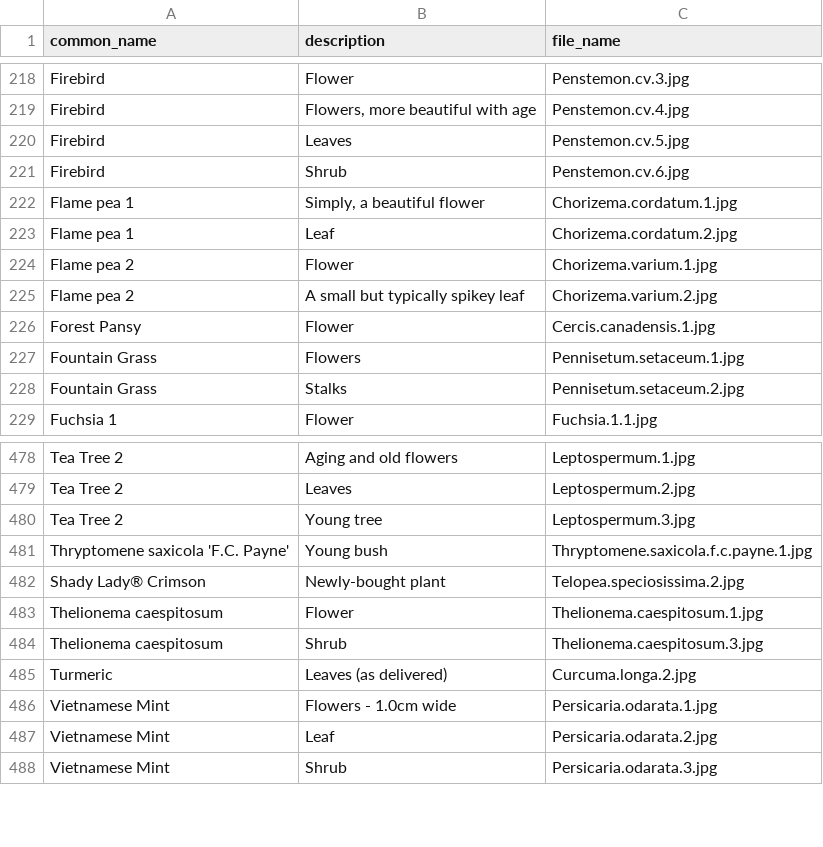
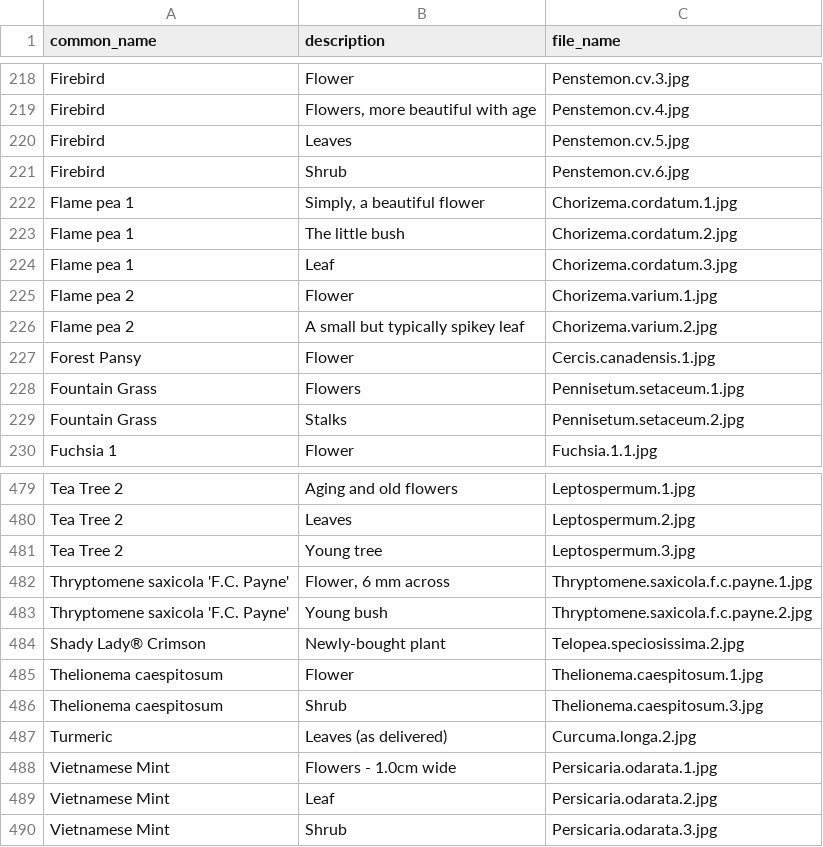
Before and after one commit to ronsavage/WWW-Garden-Design, a CSV file: data/images.csv, drawn as a sheet; only a part is shown, gaps mark what is left out.

Commit message:
Add pix for Chorizema cordatum and Thryptomene saxicola

```diff
--- a/data/images.csv
+++ b/data/images.csv
@@ -222,3 +222,4 @@
 "Flame pea 1","Simply, a beautiful flower","Chorizema.cordatum.1.jpg"
-"Flame pea 1","Leaf","Chorizema.cordatum.2.jpg"
+"Flame pea 1","The little bush","Chorizema.cordatum.2.jpg"
+"Flame pea 1","Leaf","Chorizema.cordatum.3.jpg"
 "Flame pea 2","Flower","Chorizema.varium.1.jpg"
@@ -480,3 +481,4 @@
 "Tea Tree 2","Young tree","Leptospermum.3.jpg"
-"Thryptomene saxicola 'F.C. Payne'","Young bush","Thryptomene.saxicola.f.c.payne.1.jpg"
+"Thryptomene saxicola 'F.C. Payne'","Flower, 6 mm across","Thryptomene.saxicola.f.c.payne.1.jpg"
+"Thryptomene saxicola 'F.C. Payne'","Young bush","Thryptomene.saxicola.f.c.payne.2.jpg"
 "Shady Lady® Crimson","Newly-bought plant","Telopea.speciosissima.2.jpg"
```
